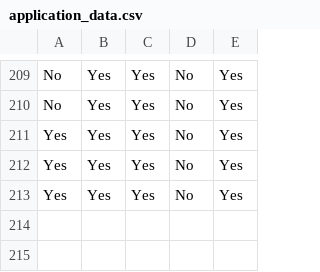
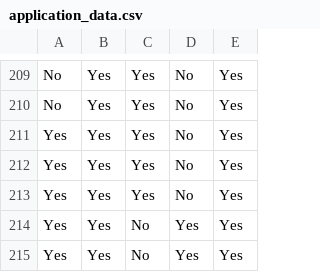
Before and after one commit to Shafzilla/OOP-Java-MachineLearning, a CSV file: application_data.csv, drawn as a sheet; only a part is shown, gaps mark what is left out; the diff names each change by its address in the sheet, - before the commit and + after, or states it on an @@ line.

```diff
--- a/application_data.csv
+++ b/application_data.csv
+row 214: Yes | Yes | No | Yes | Yes
+row 215: Yes | Yes | No | Yes | Yes
```
Also changed, not shown: 9 other files.
